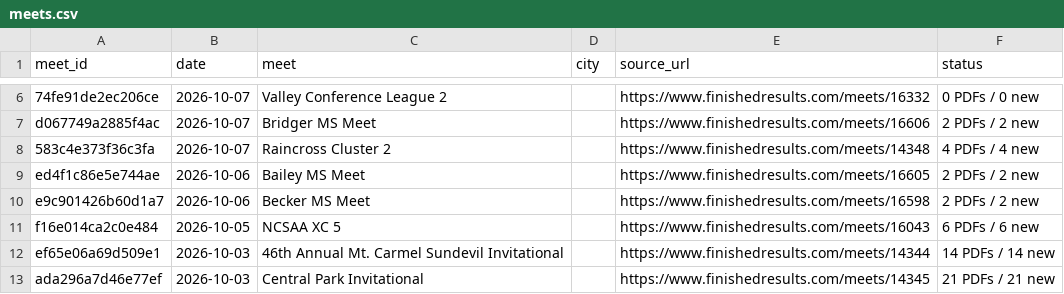
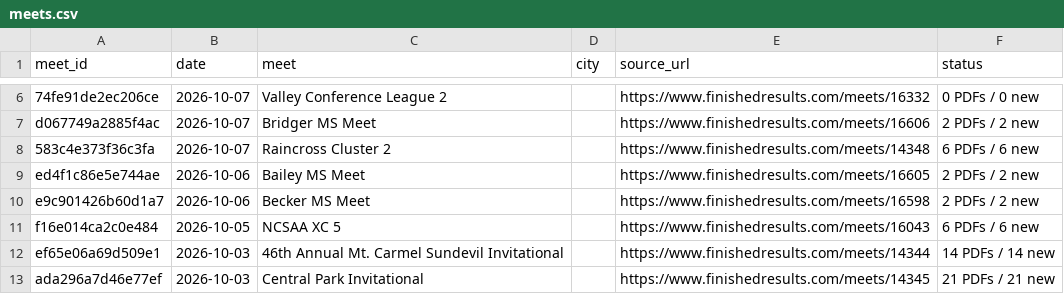
Before and after one commit to jorgerodriguez12-netizen/-west-torrance-xc-2026, a CSV file: data/meets.csv, drawn as a sheet; only a part is shown, gaps mark what is left out; the diff names each change by its address in the sheet, - before the commit and + after, or states it on an @@ line.

```diff
--- a/data/meets.csv
+++ b/data/meets.csv
-F8 (status): 4 PDFs / 4 new
+F8 (status): 6 PDFs / 6 new
```
